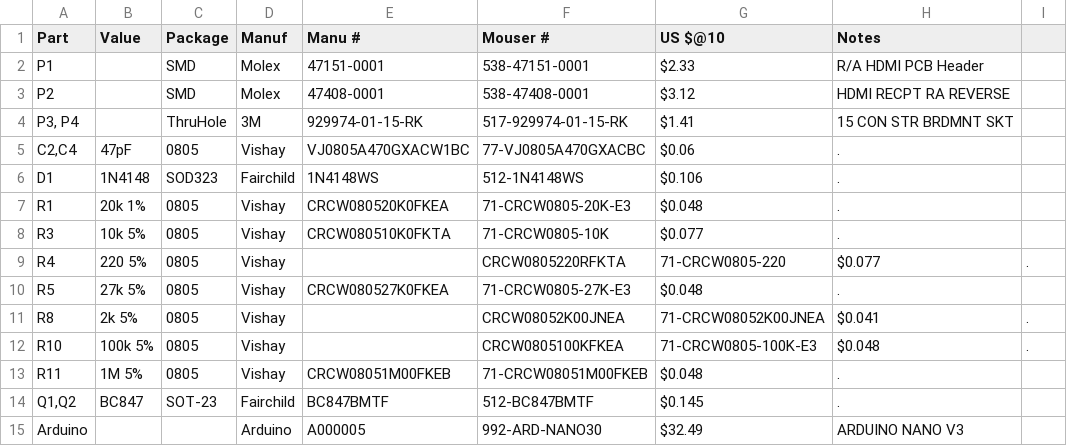
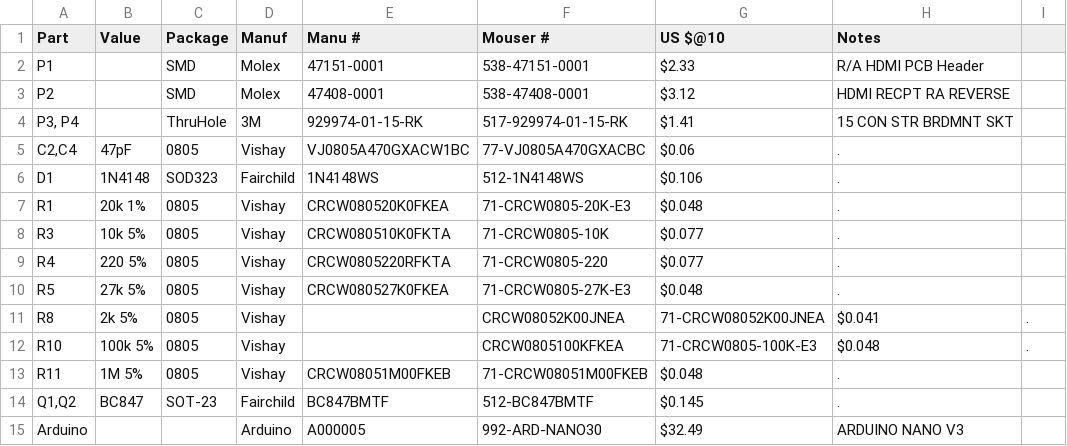
Before and after one commit to phatpaul/cec-arduino, a TSV file: PCB/nano/BOM.tsv, drawn as a sheet.

Commit message:
Update BOM.tsv

```diff
--- a/PCB/nano/BOM.tsv
+++ b/PCB/nano/BOM.tsv
@@ -8,3 +8,3 @@ R1	20k 1%	0805    	Vishay     	CRCW080520K0FKEA	71-CRCW0805-20K-E3	$0.048	.
 R3	10k 5%	0805        	Vishay        	CRCW080510K0FKTA  	71-CRCW0805-10K  	$0.077	.
-R4	220 5%	0805       	Vishay		CRCW0805220RFKTA	71-CRCW0805-220 	$0.077	.
+R4	220 5%	0805       	Vishay    	CRCW0805220RFKTA	71-CRCW0805-220 	$0.077	.
 R5	27k 5%	0805        	Vishay     	CRCW080527K0FKEA    	71-CRCW0805-27K-E3   	$0.048	.
```
